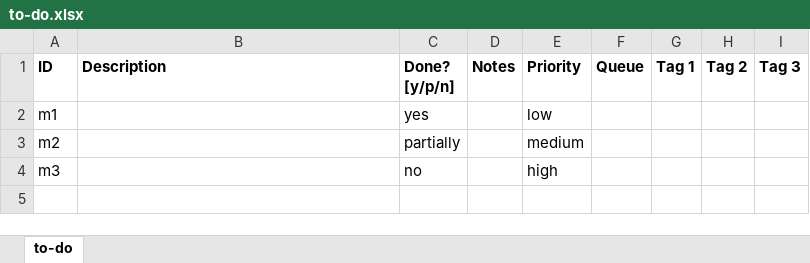
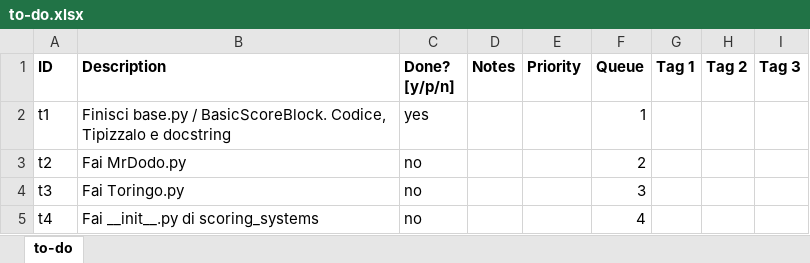
Before and after one commit to MatteoPardi/Bayes-Tennis, an Excel workbook: to-do.xlsx, sheet to-do, drawn as a sheet; values as stored, in another font and other column widths than the file's, no borders; conditional formats and table styles not drawn; removed rows and columns are numbered as before the commit, all else as after; the diff names each change by its address in the sheet, - before the commit and + after, or states it on an @@ line.

Commit message:
add scoring_system.base.py

```diff
--- a/to-do.xlsx (sheet to-do)
+++ b/to-do.xlsx (sheet to-do)
-row 2: m1 |  | yes |  | low
-row 3: m2 |  | partially |  | medium
-row 4: m3 |  | no |  | high
+row 2: t1 | Finisci base.py / BasicScoreBlock. Codice, Tipizzalo e docstring | yes |  |  | 1
+row 3: t2 | Fai MrDodo.py | no |  |  | 2
+row 4: t3 | Fai Toringo.py | no |  |  | 3
+row 5: t4 | Fai __init__.py di scoring_systems | no |  |  | 4
```
Also changed, not shown: 5 other files.
